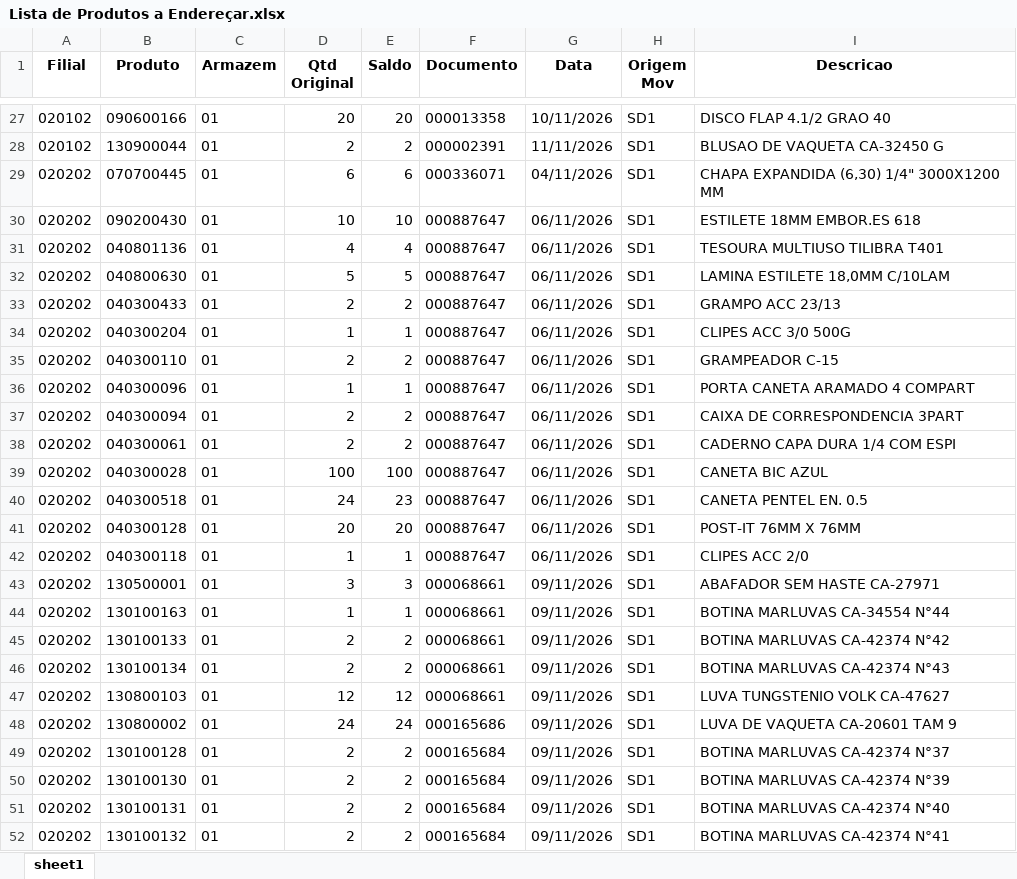
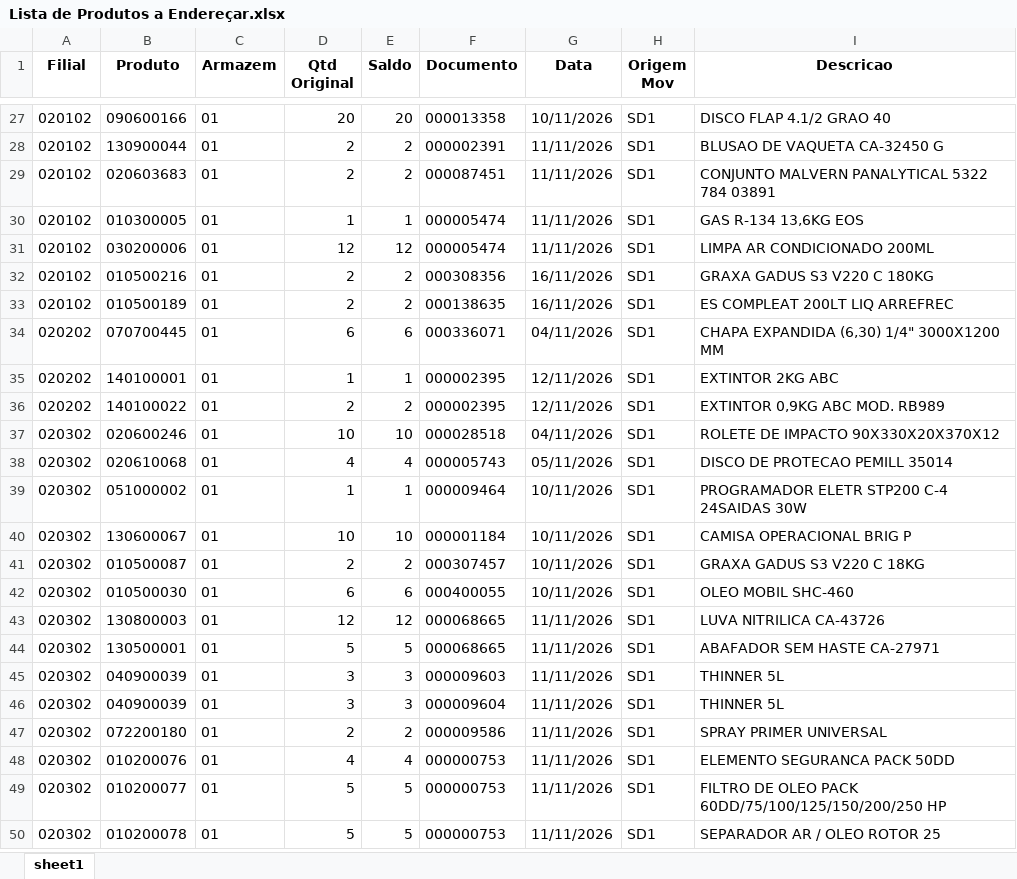
Before and after one commit to kaiquesiqueira-tech/CONSULTOR-PRODUTOS, an Excel workbook: dados/Lista de Produtos a Endereçar.xlsx, sheet sheet1, drawn as a sheet; only a part is shown, gaps mark what is left out; the shorter side is filled out with more unchanged rows; values as stored, in another font and other column widths than the file's, no borders; removed rows and columns are numbered as before the commit, all else as after; the diff covers the shown part only; the diff names each change by its address in the sheet, - before the commit and + after, or states it on an @@ line.

Commit message:
atualiza base pelo app: Lista de Produtos a Endereçar.xlsx, SBF.xlsx, SALDO_FISICO_02.xlsx, SALDO_FISICO_10.xlsx

```diff
--- a/dados/Lista de Produtos a Endereçar.xlsx (sheet sheet1)
+++ b/dados/Lista de Produtos a Endereçar.xlsx (sheet sheet1)
+row 29: 020102 | 020603683 | 01 | 2 | 2 | 000087451 | 11/11/2026 | SD1 | CONJUNTO MALVERN PANALYTICAL 5322 784 03891
+row 30: 020102 | 010300005 | 01 | 1 | 1 | 000005474 | 11/11/2026 | SD1 | GAS R-134 13,6KG EOS
+row 31: 020102 | 030200006 | 01 | 12 | 12 | 000005474 | 11/11/2026 | SD1 | LIMPA AR CONDICIONADO 200ML
+row 32: 020102 | 010500216 | 01 | 2 | 2 | 000308356 | 16/11/2026 | SD1 | GRAXA GADUS S3 V220 C 180KG
+row 33: 020102 | 010500189 | 01 | 2 | 2 | 000138635 | 16/11/2026 | SD1 | ES COMPLEAT 200LT LIQ ARREFREC
-row 30: 020202 | 090200430 | 01 | 10 | 10 | 000887647 | 06/11/2026 | SD1 | ESTILETE 18MM EMBOR.ES 618
-row 31: 020202 | 040801136 | 01 | 4 | 4 | 000887647 | 06/11/2026 | SD1 | TESOURA MULTIUSO TILIBRA T401
-row 32: 020202 | 040800630 | 01 | 5 | 5 | 000887647 | 06/11/2026 | SD1 | LAMINA ESTILETE 18,0MM C/10LAM
-row 33: 020202 | 040300433 | 01 | 2 | 2 | 000887647 | 06/11/2026 | SD1 | GRAMPO ACC 23/13
-row 34: 020202 | 040300204 | 01 | 1 | 1 | 000887647 | 06/11/2026 | SD1 | CLIPES ACC 3/0 500G
-row 35: 020202 | 040300110 | 01 | 2 | 2 | 000887647 | 06/11/2026 | SD1 | GRAMPEADOR C-15
-B35 (Produto): 040300096
+B35 (Produto): 140100001
-F35:F36 (Documento): 000887647
+F35:F36 (Documento): 000002395
-G35:G36 (Data): 06/11/2026
+G35:G36 (Data): 12/11/2026
-I35 (Descricao): PORTA CANETA ARAMADO 4 COMPART
+I35 (Descricao): EXTINTOR 2KG ABC
-B36 (Produto): 040300094
+B36 (Produto): 140100022
-I36 (Descricao): CAIXA DE CORRESPONDENCIA 3PART
+I36 (Descricao): EXTINTOR 0,9KG ABC MOD. RB989
-row 38: 020202 | 040300061 | 01 | 2 | 2 | 000887647 | 06/11/2026 | SD1 | CADERNO CAPA DURA 1/4 COM ESPI
-row 39: 020202 | 040300028 | 01 | 100 | 100 | 000887647 | 06/11/2026 | SD1 | CANETA BIC AZUL
-row 40: 020202 | 040300518 | 01 | 24 | 23 | 000887647 | 06/11/2026 | SD1 | CANETA PENTEL EN. 0.5
-row 41: 020202 | 040300128 | 01 | 20 | 20 | 000887647 | 06/11/2026 | SD1 | POST-IT 76MM X 76MM
-row 42: 020202 | 040300118 | 01 | 1 | 1 | 000887647 | 06/11/2026 | SD1 | CLIPES ACC 2/0
-row 43: 020202 | 130500001 | 01 | 3 | 3 | 000068661 | 09/11/2026 | SD1 | ABAFADOR SEM HASTE CA-27971
-row 44: 020202 | 130100163 | 01 | 1 | 1 | 000068661 | 09/11/2026 | SD1 | BOTINA MARLUVAS CA-34554 N°44
-row 45: 020202 | 130100133 | 01 | 2 | 2 | 000068661 | 09/11/2026 | SD1 | BOTINA MARLUVAS CA-42374 N°42
-row 46: 020202 | 130100134 | 01 | 2 | 2 | 000068661 | 09/11/2026 | SD1 | BOTINA MARLUVAS CA-42374 N°43
-row 47: 020202 | 130800103 | 01 | 12 | 12 | 000068661 | 09/11/2026 | SD1 | LUVA TUNGSTENIO VOLK CA-47627
-row 48: 020202 | 130800002 | 01 | 24 | 24 | 000165686 | 09/11/2026 | SD1 | LUVA DE VAQUETA CA-20601 TAM 9
-row 49: 020202 | 130100128 | 01 | 2 | 2 | 000165684 | 09/11/2026 | SD1 | BOTINA MARLUVAS CA-42374 N°37
-row 50: 020202 | 130100130 | 01 | 2 | 2 | 000165684 | 09/11/2026 | SD1 | BOTINA MARLUVAS CA-42374 N°39
-row 51: 020202 | 130100131 | 01 | 2 | 2 | 000165684 | 09/11/2026 | SD1 | BOTINA MARLUVAS CA-42374 N°40
-row 52: 020202 | 130100132 | 01 | 2 | 2 | 000165684 | 09/11/2026 | SD1 | BOTINA MARLUVAS CA-42374 N°41
```
Also changed, not shown: 25 added rows and 8 removed rows elsewhere in this sheet, dados/SBF.xlsx, 2 other files.
